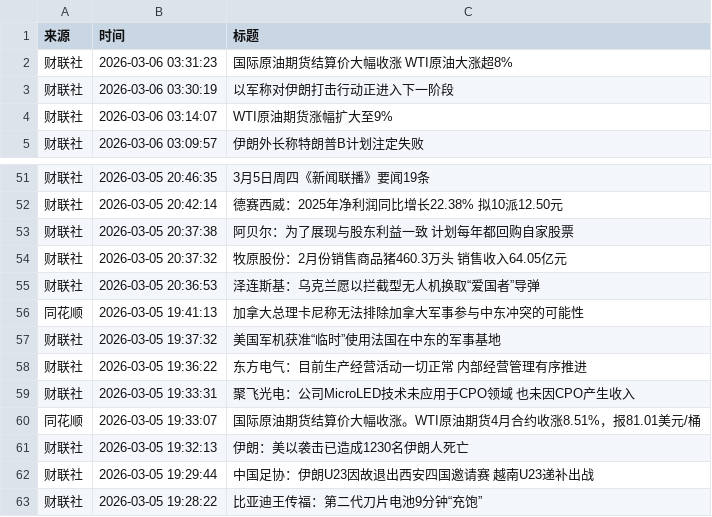
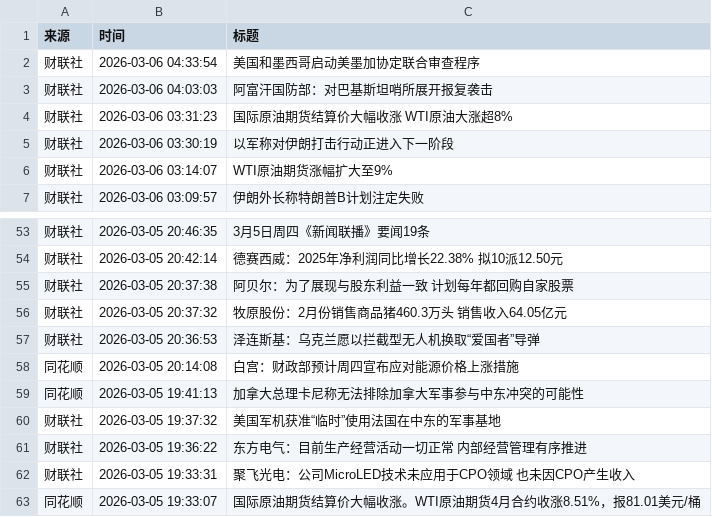
Before and after one commit to YutaoH/huiboyanbao, a CSV file: 财经新闻数据/financial_news_archive-2026-03.csv, drawn as a sheet; only a part is shown, gaps mark what is left out; the shorter side is filled out with more unchanged rows; the diff names each change by its address in the sheet, - before the commit and + after, or states it on an @@ line.

```diff
--- a/财经新闻数据/financial_news_archive-2026-03.csv
+++ b/财经新闻数据/financial_news_archive-2026-03.csv
+row 2: 财联社 | 2026-03-06 04:33:54 | 美国和墨西哥启动美墨加协定联合审查程序
+row 3: 财联社 | 2026-03-06 04:03:03 | 阿富汗国防部：对巴基斯坦哨所展开报复袭击
+row 58: 同花顺 | 2026-03-05 20:14:08 | 白宫：财政部预计周四宣布应对能源价格上涨措施
```
Also changed, not shown: 5 other files.
